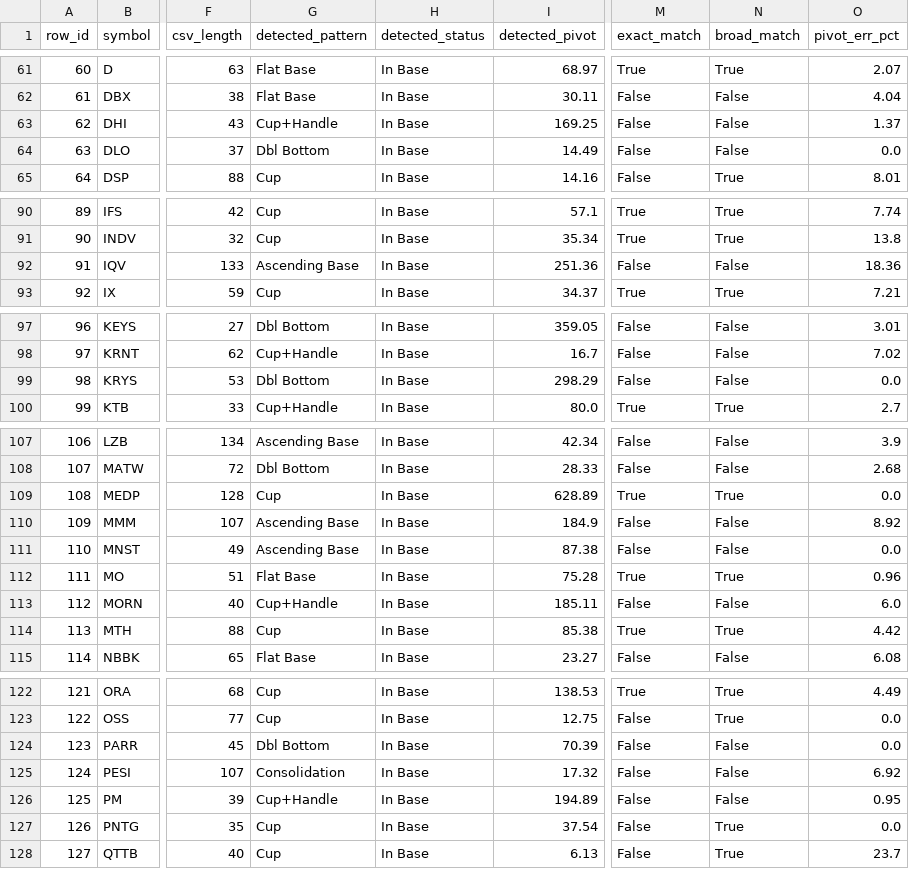
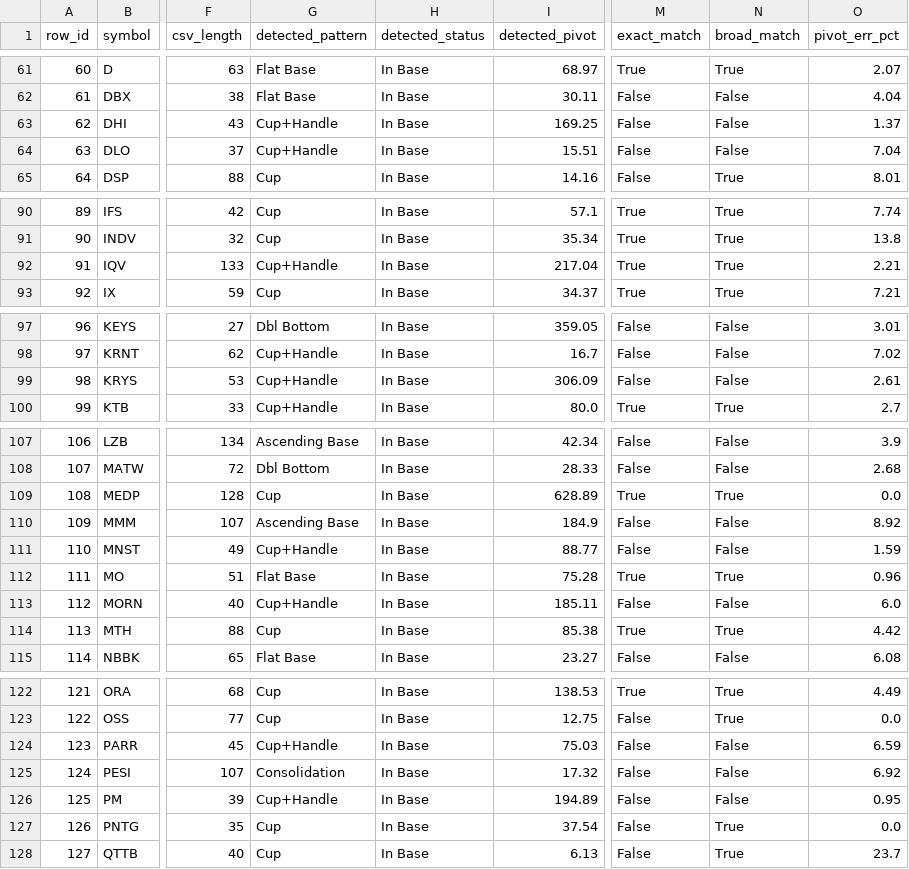
Before and after one commit to shuaiwang88/rs-log, a CSV file: python/breakaway_gap_accuracy_results.csv, drawn as a sheet; only a part is shown, gaps mark what is left out; the diff covers the shown part only; the diff names each change by its address in the sheet, - before the commit and + after, or states it on an @@ line.

Commit message:
refactor: relax cup-with-handle and flat base detection criteria and update test accuracy results

```diff
--- a/python/breakaway_gap_accuracy_results.csv
+++ b/python/breakaway_gap_accuracy_results.csv
-G64 (detected_pattern): Dbl Bottom
+G64 (detected_pattern): Cup+Handle
-I64 (detected_pivot): 14.49
+I64 (detected_pivot): 15.51
-O64 (pivot_err_pct): 0.0
+O64 (pivot_err_pct): 7.04
-G92 (detected_pattern): Ascending Base
+G92 (detected_pattern): Cup+Handle
-I92 (detected_pivot): 251.36
+I92 (detected_pivot): 217.04
-M92 (exact_match): False
+M92 (exact_match): True
-N92 (broad_match): False
+N92 (broad_match): True
-O92 (pivot_err_pct): 18.36
+O92 (pivot_err_pct): 2.21
-G99 (detected_pattern): Dbl Bottom
+G99 (detected_pattern): Cup+Handle
-I99 (detected_pivot): 298.29
+I99 (detected_pivot): 306.09
-O99 (pivot_err_pct): 0.0
+O99 (pivot_err_pct): 2.61
-G111 (detected_pattern): Ascending Base
+G111 (detected_pattern): Cup+Handle
-I111 (detected_pivot): 87.38
+I111 (detected_pivot): 88.77
-O111 (pivot_err_pct): 0.0
+O111 (pivot_err_pct): 1.59
-G124 (detected_pattern): Dbl Bottom
+G124 (detected_pattern): Cup+Handle
-I124 (detected_pivot): 70.39
+I124 (detected_pivot): 75.03
-O124 (pivot_err_pct): 0.0
+O124 (pivot_err_pct): 6.59
```
Also changed, not shown: 33 edited cells elsewhere in this file, 2 other files.
